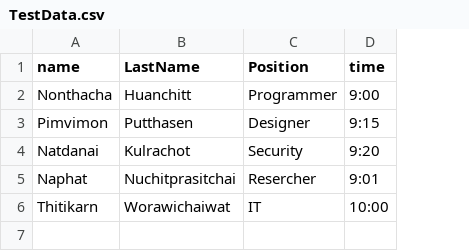
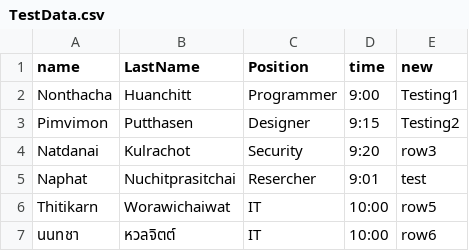
Before and after one commit to KaminariSora/Pre-Intern-Project, a CSV file: statusModule/Data/TestData.csv, drawn as a sheet; the diff names each change by its address in the sheet, - before the commit and + after, or states it on an @@ line.

```diff
--- a/statusModule/Data/TestData.csv
+++ b/statusModule/Data/TestData.csv
+column E (new), rows 2-6: Testing1 | Testing2 | row3 | test | row5
+row 7: นนทชา | หวลจิตต์ | IT | 10:00 | row6
```
Also changed, not shown: 9 other files.
